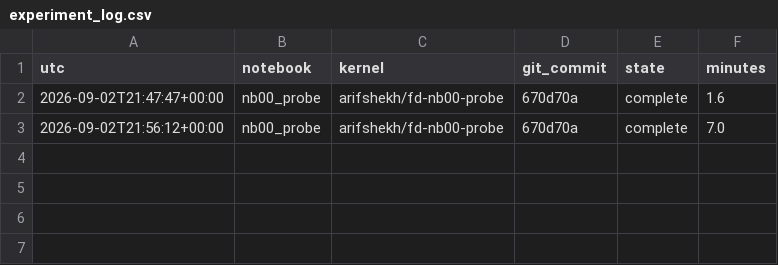
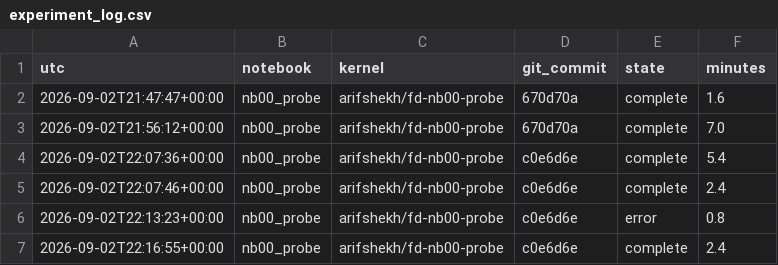
Before and after one commit to arifshekhk8/preimpact-fall-detection-tinyml, a CSV file: results/experiment_log.csv, drawn as a sheet.

Commit message:
Resolve the three data questions the probe was built to answer
SisFall Enhanced re-alignment: tier 3, on evidence. Recovery rose with harder
low-pass filtering (0 percent unfiltered to 27 percent at 5 Hz), which invited
filtering harder still. A null control -- the same search against time-reversed
queries, which cannot match -- shows recovery peaks at 5 Hz and collapses below
it as the null rises to meet the signal. 22.5 percent is the ceiling. So the
original SisFall carries E1/E2/E5 on the post-fall task and KFall alone carries
the pre-impact contribution, exactly as the plan's risk register directs.

UMAFall: the waist channel measures 20.1 Hz, not the 200 Hz the plan assumed --
only the pocket smartphone reaches 200 Hz. Upsampling is the same thing the plan
refused when excluding UP-Fall, so fold D uses RIGHTPOCKET and the resulting
placement shift is stated rather than hidden. The placement ablation moves to
FallAllD, which has neck, waist and wrist at 238 Hz.

FallAllD: activity_info is a dict, not a table; fall ids are 101-135, giving 466
fall and 1332 ADL waist trials. The loader now refuses to guess if that file is
unreadable rather than silently mislabelling every trial.

Also records that the SisFall mirror holds 25 of 38 subjects, missing 13 of the
15 older participants -- a stated limitation, since that cohort is what makes
SisFall worth having.

```diff
--- a/results/experiment_log.csv
+++ b/results/experiment_log.csv
@@ -3 +3,5 @@ utc,notebook,kernel,git_commit,state,minutes
 2026-09-02T21:56:12+00:00,nb00_probe,arifshekh/fd-nb00-probe,670d70a,complete,7.0
+2026-09-02T22:07:36+00:00,nb00_probe,arifshekh/fd-nb00-probe,c0e6d6e,complete,5.4
+2026-09-02T22:07:46+00:00,nb00_probe,arifshekh/fd-nb00-probe,c0e6d6e,complete,2.4
+2026-09-02T22:13:23+00:00,nb00_probe,arifshekh/fd-nb00-probe,c0e6d6e,error,0.8
+2026-09-02T22:16:55+00:00,nb00_probe,arifshekh/fd-nb00-probe,c0e6d6e,complete,2.4
```
Also changed, not shown: 14 other files.
